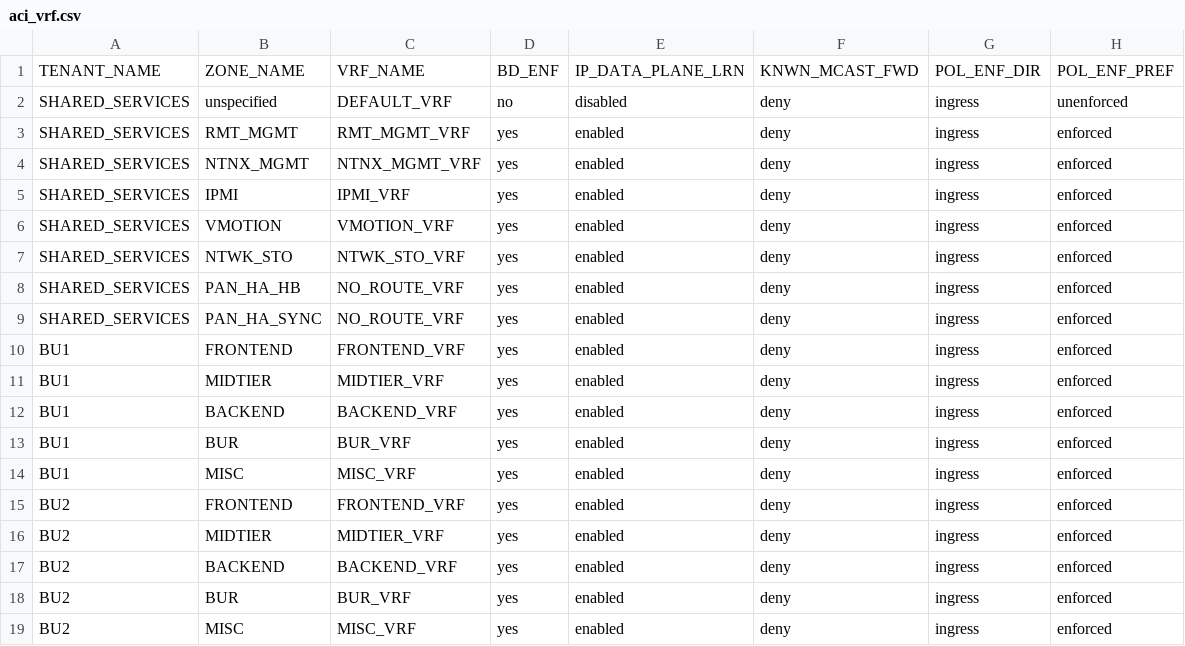
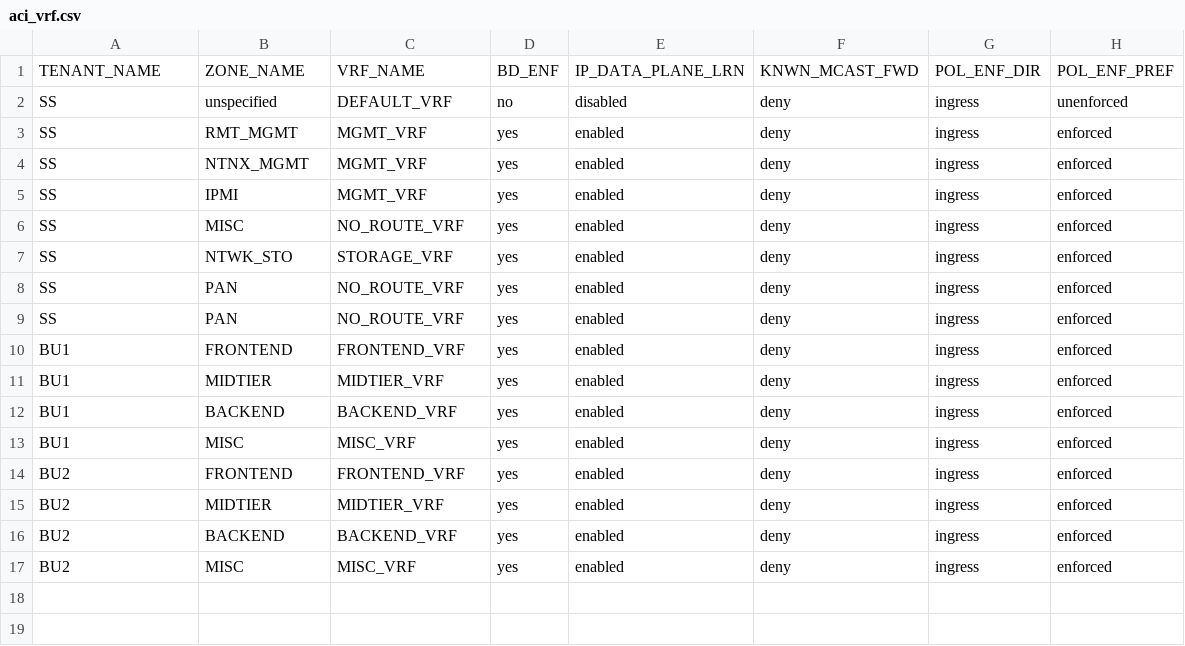
Before and after one commit to trevorpatch73/cisco-aci-terraform2, a CSV file: data/aci_vrf.csv, drawn as a sheet.

```diff
--- a/data/aci_vrf.csv
+++ b/data/aci_vrf.csv
@@ -1,10 +1,10 @@
 TENANT_NAME,ZONE_NAME,VRF_NAME,BD_ENF,IP_DATA_PLANE_LRN,KNWN_MCAST_FWD,POL_ENF_DIR,POL_ENF_PREF
-SHARED_SERVICES,unspecified,DEFAULT_VRF,no,disabled,deny,ingress,unenforced
-SHARED_SERVICES,RMT_MGMT,RMT_MGMT_VRF,yes,enabled,deny,ingress,enforced
-SHARED_SERVICES,NTNX_MGMT,NTNX_MGMT_VRF,yes,enabled,deny,ingress,enforced
-SHARED_SERVICES,IPMI,IPMI_VRF,yes,enabled,deny,ingress,enforced
-SHARED_SERVICES,VMOTION,VMOTION_VRF,yes,enabled,deny,ingress,enforced
-SHARED_SERVICES,NTWK_STO,NTWK_STO_VRF,yes,enabled,deny,ingress,enforced
-SHARED_SERVICES,PAN_HA_HB,NO_ROUTE_VRF,yes,enabled,deny,ingress,enforced
-SHARED_SERVICES,PAN_HA_SYNC,NO_ROUTE_VRF,yes,enabled,deny,ingress,enforced
+SS,unspecified,DEFAULT_VRF,no,disabled,deny,ingress,unenforced
+SS,RMT_MGMT,MGMT_VRF,yes,enabled,deny,ingress,enforced
+SS,NTNX_MGMT,MGMT_VRF,yes,enabled,deny,ingress,enforced
+SS,IPMI,MGMT_VRF,yes,enabled,deny,ingress,enforced
+SS,MISC,NO_ROUTE_VRF,yes,enabled,deny,ingress,enforced
+SS,NTWK_STO,STORAGE_VRF,yes,enabled,deny,ingress,enforced
+SS,PAN,NO_ROUTE_VRF,yes,enabled,deny,ingress,enforced
+SS,PAN,NO_ROUTE_VRF,yes,enabled,deny,ingress,enforced
 BU1,FRONTEND,FRONTEND_VRF,yes,enabled,deny,ingress,enforced
@@ -12,3 +12,2 @@ BU1,MIDTIER,MIDTIER_VRF,yes,enabled,deny,ingress,enforced
 BU1,BACKEND,BACKEND_VRF,yes,enabled,deny,ingress,enforced
-BU1,BUR,BUR_VRF,yes,enabled,deny,ingress,enforced
 BU1,MISC,MISC_VRF,yes,enabled,deny,ingress,enforced
@@ -17,3 +16,2 @@ BU2,MIDTIER,MIDTIER_VRF,yes,enabled,deny,ingress,enforced
 BU2,BACKEND,BACKEND_VRF,yes,enabled,deny,ingress,enforced
-BU2,BUR,BUR_VRF,yes,enabled,deny,ingress,enforced
 BU2,MISC,MISC_VRF,yes,enabled,deny,ingress,enforced
```
Also changed, not shown: data/ipam_cidrs.csv, 6 other files.
